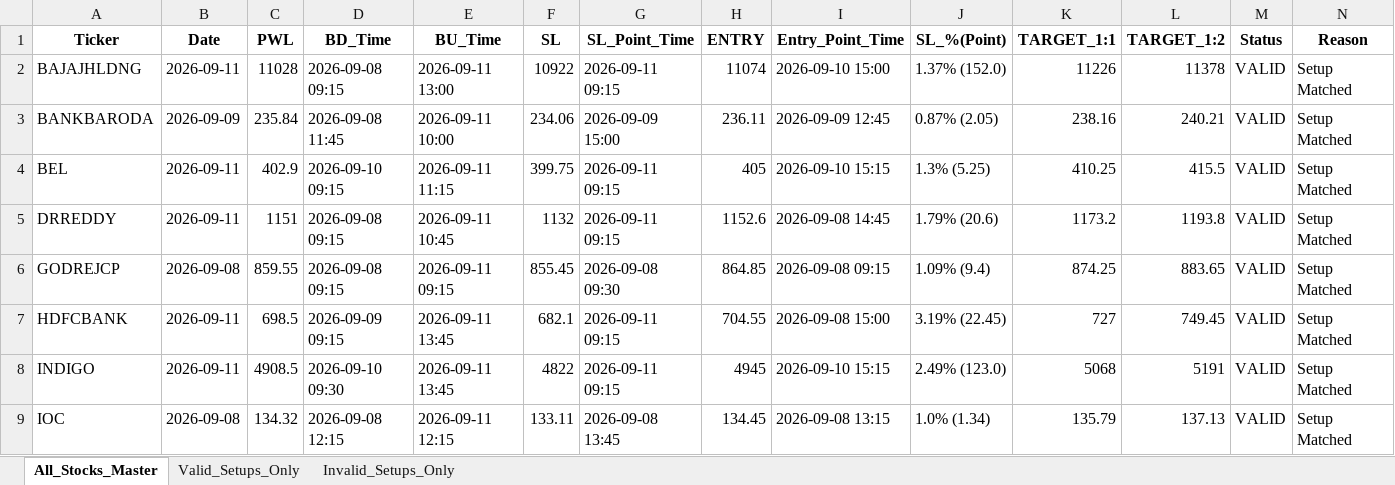
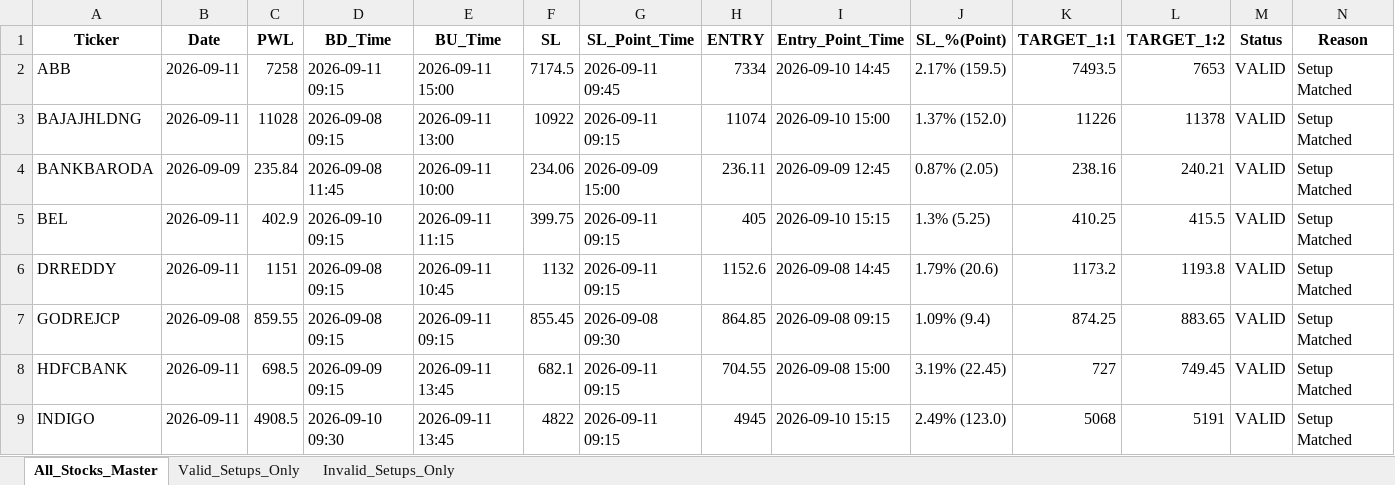
Before and after one commit to chandancv62-mtf/telegram-notifier, an Excel workbook: data/weekly_final_trading_signals.xlsx, sheet All_Stocks_Master, drawn as a sheet; only a part is shown; the shorter side is filled out with more unchanged rows; values as stored, in another font and other column widths than the file's, no borders; the diff names each change by its address in the sheet, - before the commit and + after, or states it on an @@ line.

```diff
--- a/data/weekly_final_trading_signals.xlsx (sheet All_Stocks_Master)
+++ b/data/weekly_final_trading_signals.xlsx (sheet All_Stocks_Master)
+row 2: ABB | 2026-09-11 | 7258 | 2026-09-11 09:15 | 2026-09-11 15:00 | 7174.5 | 2026-09-11 09:45 | 7334 | 2026-09-10 14:45 | 2.17% (159.5) | 7493.5 | 7653 | VALID | Setup Matched
```
Also changed, not shown: sheet Valid_Setups_Only, data/entry_sl_signals.xlsx, data/trade_tracker_results.xlsx, 1 other file.
